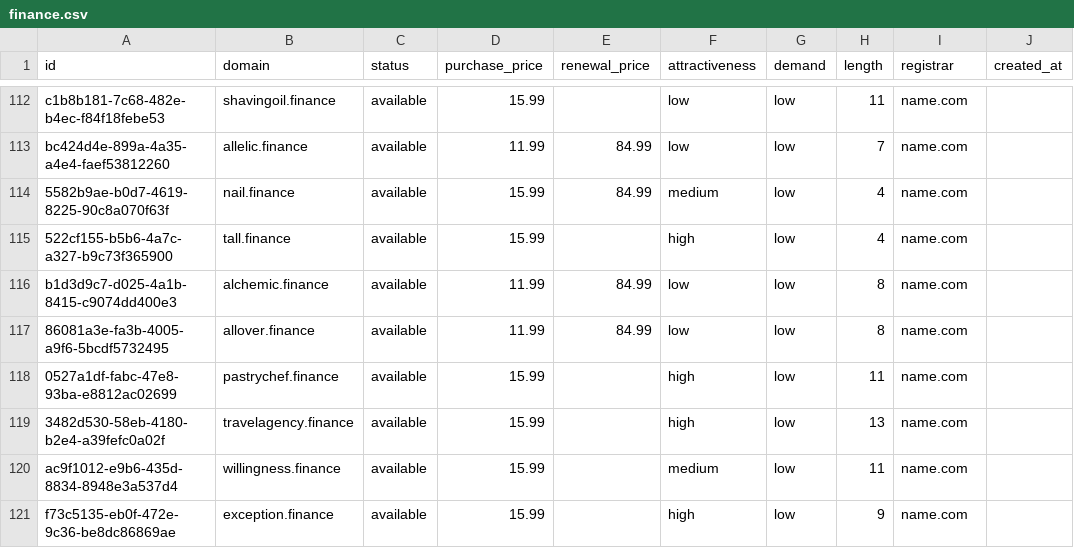
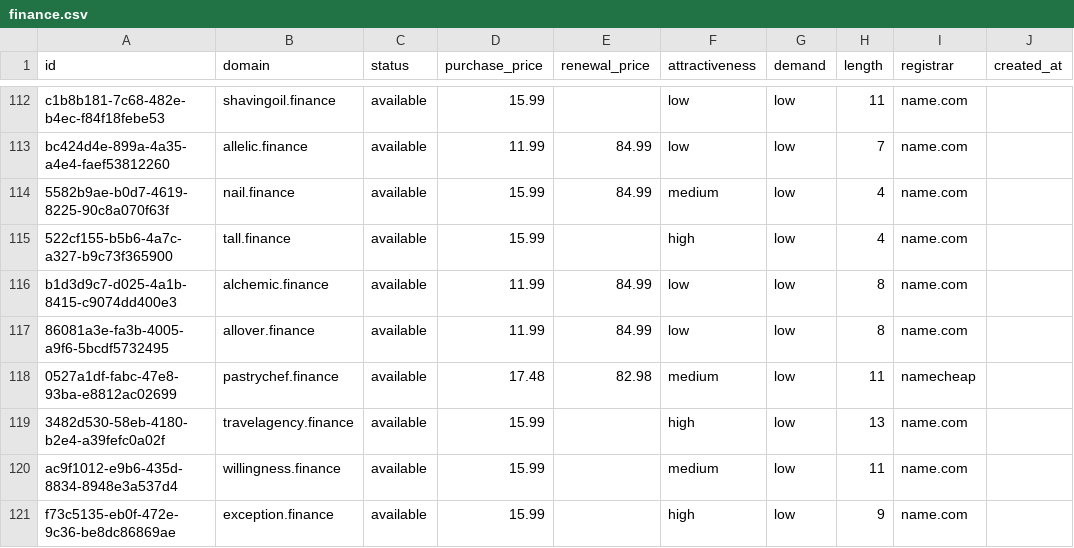
Before and after one commit to UniqueDomains/finance-oneword-domains, a CSV file: finance.csv, drawn as a sheet; only a part is shown, gaps mark what is left out; the diff names each change by its address in the sheet, - before the commit and + after, or states it on an @@ line.

Commit message:
Domains update

```diff
--- a/finance.csv
+++ b/finance.csv
-D118 (purchase_price): 15.99
+D118 (purchase_price): 17.48
-E118 (renewal_price): (empty)
+E118 (renewal_price): 82.98
-F118 (attractiveness): high
+F118 (attractiveness): medium
-I118 (registrar): name.com
+I118 (registrar): namecheap
```
Also changed, not shown: 4 other files.
